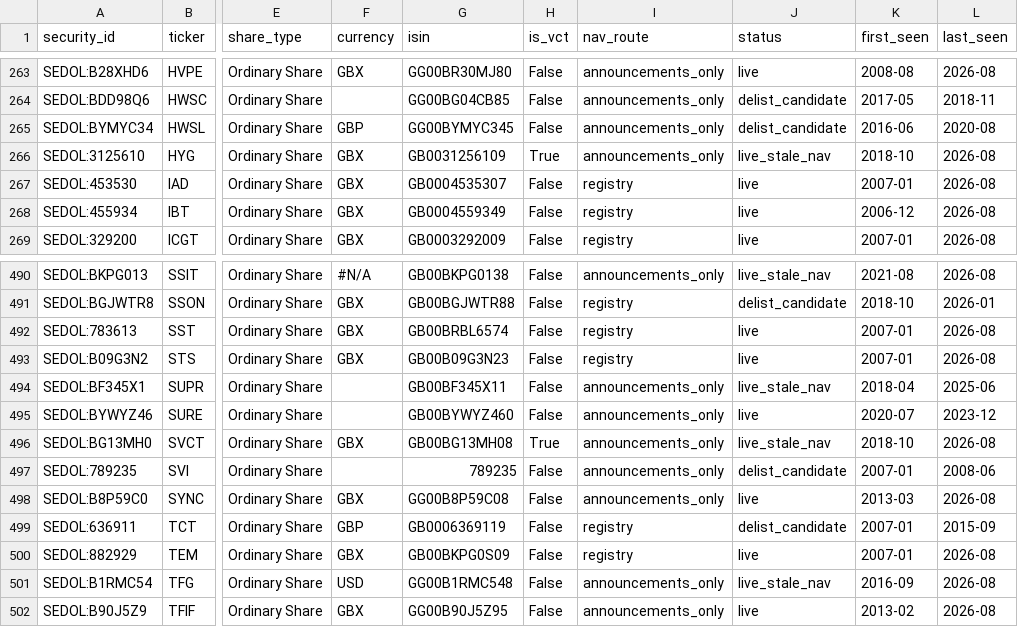
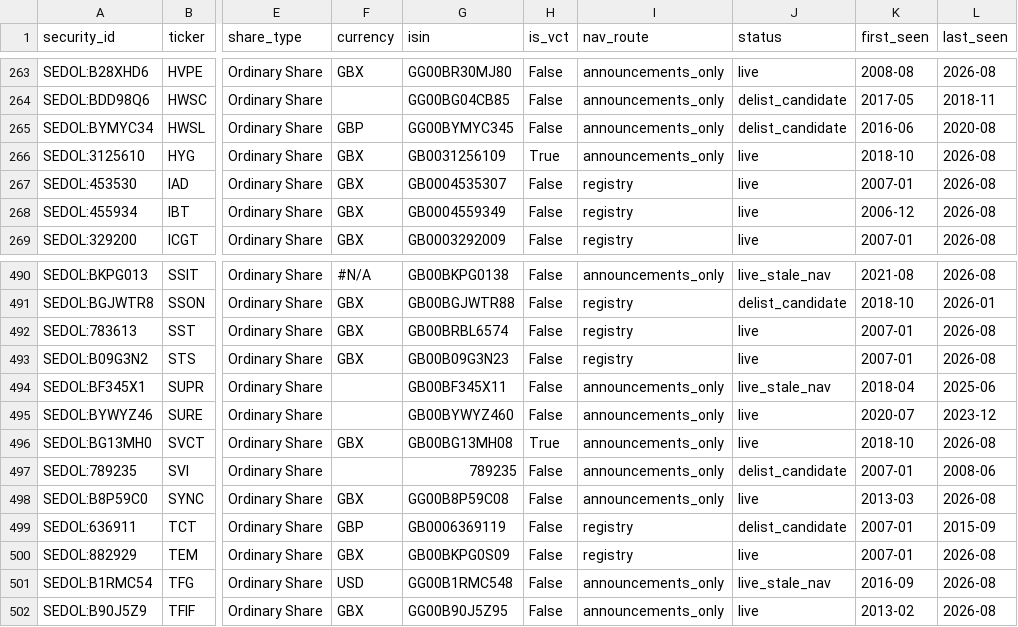
Before and after one commit to hdcapital/cef-research, a CSV file: outputs/live/uk_live_universe.csv, drawn as a sheet; only a part is shown, gaps mark what is left out; the diff names each change by its address in the sheet, - before the commit and + after, or states it on an @@ line.

```diff
--- a/outputs/live/uk_live_universe.csv
+++ b/outputs/live/uk_live_universe.csv
-J266 (status): live_stale_nav
+J266 (status): live
-J496 (status): live_stale_nav
+J496 (status): live
```
Also changed, not shown: outputs/live/uk_discount_coverage.csv, outputs/live/uk_discount_latest.csv, 7 other files.
